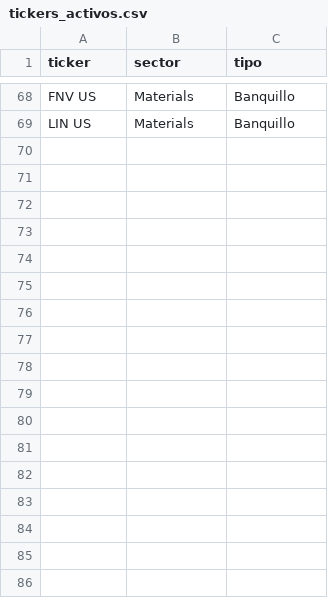
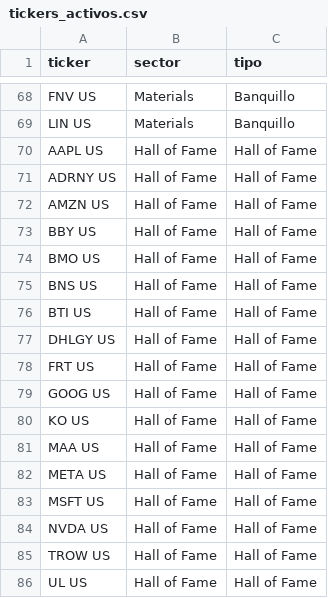
Before and after one commit to newsletters114p-dot/correo_54039213855430223, a CSV file: tickers_activos.csv, drawn as a sheet; only a part is shown, gaps mark what is left out.

Commit message:
Añadir HoF a tickers_activos, 85 tickers total

```diff
--- a/tickers_activos.csv
+++ b/tickers_activos.csv
@@ -69 +69,18 @@ FNV US,Materials,Banquillo
 LIN US,Materials,Banquillo
+AAPL US,Hall of Fame,Hall of Fame
+ADRNY US,Hall of Fame,Hall of Fame
+AMZN US,Hall of Fame,Hall of Fame
+BBY US,Hall of Fame,Hall of Fame
+BMO US,Hall of Fame,Hall of Fame
+BNS US,Hall of Fame,Hall of Fame
+BTI US,Hall of Fame,Hall of Fame
+DHLGY US,Hall of Fame,Hall of Fame
+FRT US,Hall of Fame,Hall of Fame
+GOOG US,Hall of Fame,Hall of Fame
+KO US,Hall of Fame,Hall of Fame
+MAA US,Hall of Fame,Hall of Fame
+META US,Hall of Fame,Hall of Fame
+MSFT US,Hall of Fame,Hall of Fame
+NVDA US,Hall of Fame,Hall of Fame
+TROW US,Hall of Fame,Hall of Fame
+UL US,Hall of Fame,Hall of Fame
```
Also changed, not shown: 1 other file.
